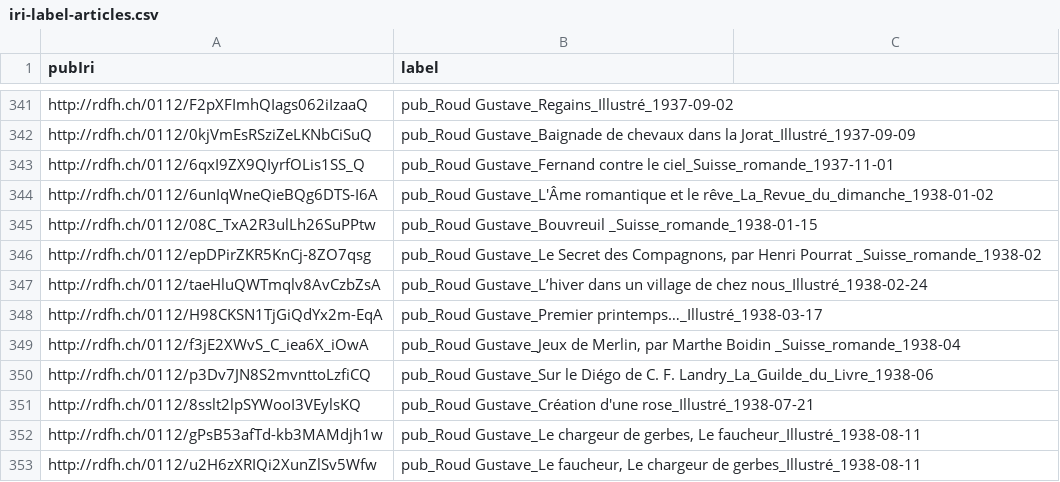
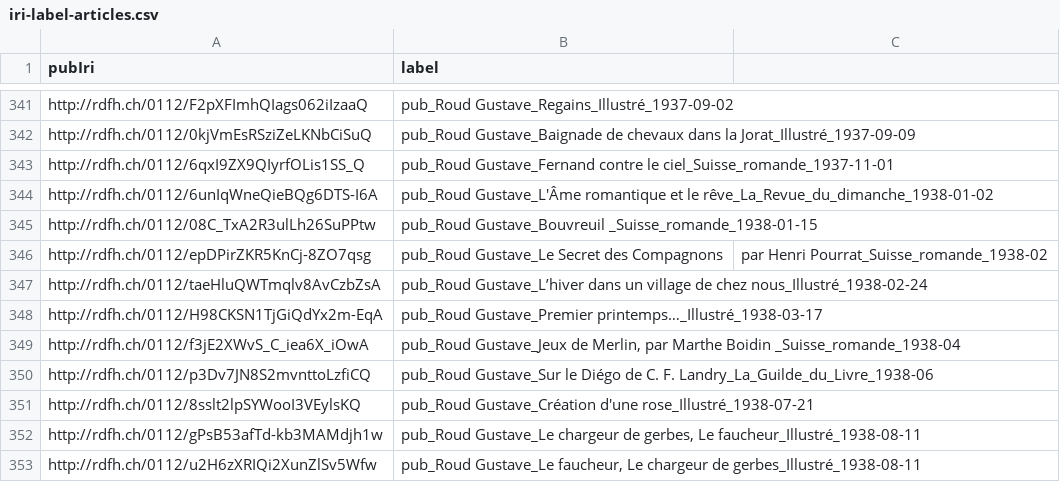
Before and after one commit to dcsr-datumo/oeuvres-roud, a CSV file: bulkimport/2022/images-pubs/iri-label-articles.csv, drawn as a sheet; only a part is shown, gaps mark what is left out.

```diff
--- a/bulkimport/2022/images-pubs/iri-label-articles.csv
+++ b/bulkimport/2022/images-pubs/iri-label-articles.csv
@@ -345,3 +345,3 @@ http://rdfh.ch/0112/6unIqWneQieBQg6DTS-I6A,pub_Roud Gustave_L'Âme romantique et
 http://rdfh.ch/0112/08C_TxA2R3ulLh26SuPPtw,pub_Roud Gustave_Bouvreuil _Suisse_romande_1938-01-15
-http://rdfh.ch/0112/epDPirZKR5KnCj-8ZO7qsg,"pub_Roud Gustave_Le Secret des Compagnons, par Henri Pourrat  _Suisse_romande_1938-02"
+http://rdfh.ch/0112/epDPirZKR5KnCj-8ZO7qsg,pub_Roud Gustave_Le Secret des Compagnons, par Henri Pourrat_Suisse_romande_1938-02
 http://rdfh.ch/0112/taeHluQWTmqlv8AvCzbZsA,pub_Roud Gustave_L’hiver dans un village de chez nous_Illustré_1938-02-24
```
Also changed, not shown: 1 other file.
